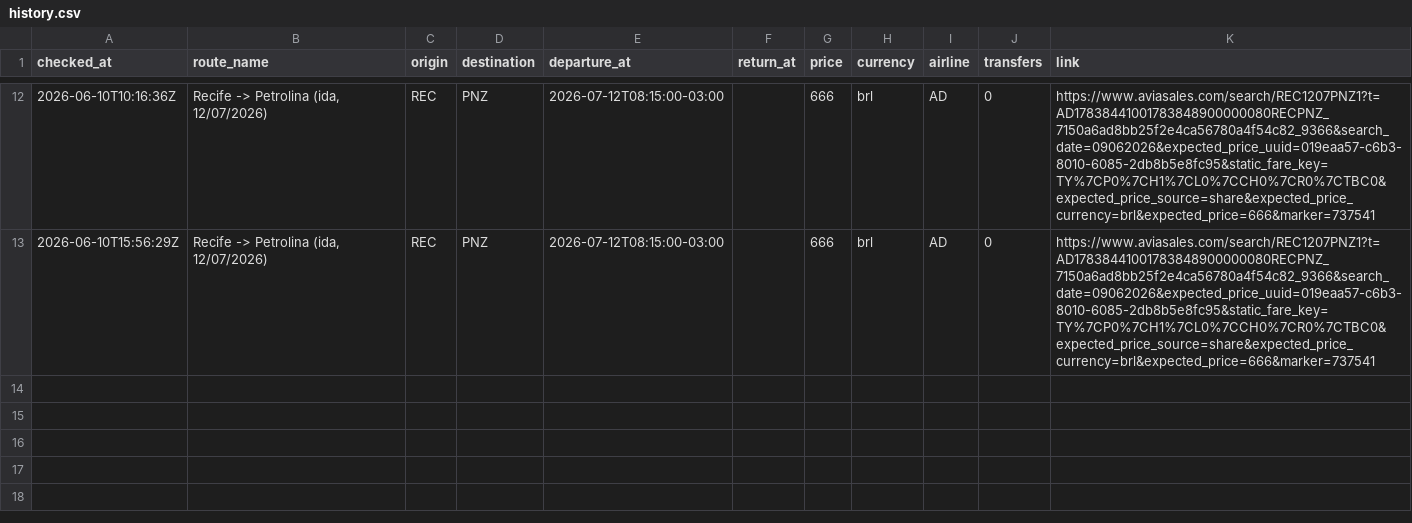
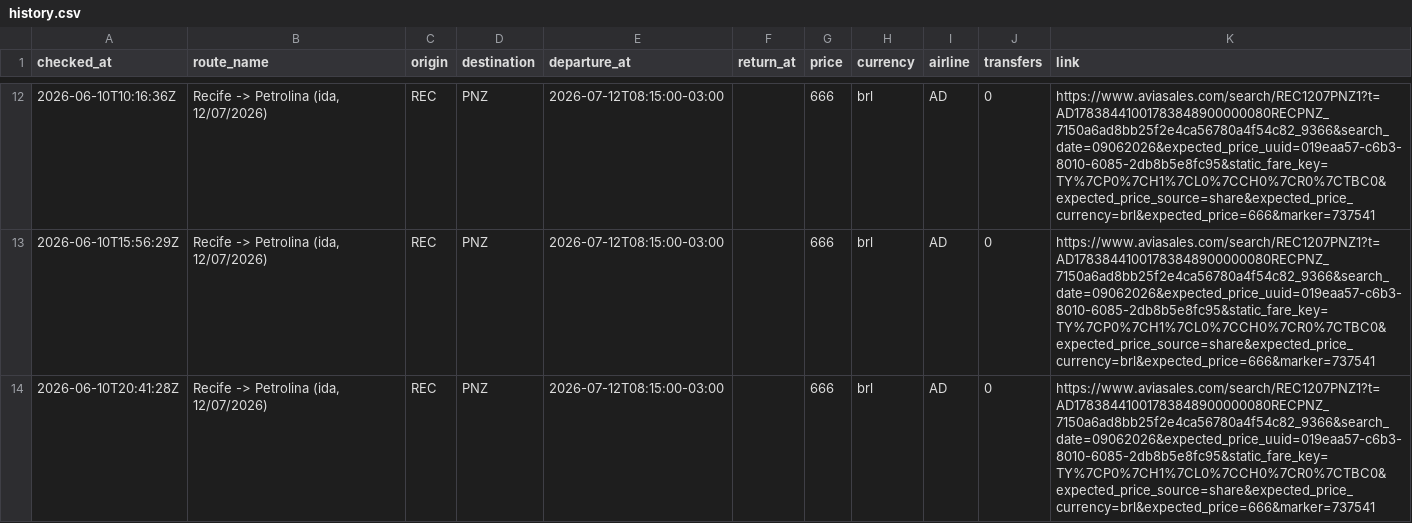
Before and after one commit to Thiagoflins/flight-monitor, a CSV file: data/history.csv, drawn as a sheet; only a part is shown, gaps mark what is left out.

```diff
--- a/data/history.csv
+++ b/data/history.csv
@@ -13 +13,2 @@ checked_at,route_name,origin,destination,departure_at,return_at,price,currency,a
 2026-06-10T15:56:29Z,"Recife -> Petrolina (ida, 12/07/2026)",REC,PNZ,2026-07-12T08:15:00-03:00,,666,brl,AD,0,https://www.aviasales.com/search/REC1207PNZ1?t=AD17838441001783848900000080RECPNZ_7150a6ad8bb25f2e4ca56780a4f54c82_9366&search_date=09062026&expected_price_uuid=019eaa57-c6b3-8010-6085-2db8b5e8fc95&static_fare_key=TY%7CP0%7CH1%7CL0%7CCH0%7CR0%7CTBC0&expected_price_source=share&expected_price_currency=brl&expected_price=666&marker=737541
+2026-06-10T20:41:28Z,"Recife -> Petrolina (ida, 12/07/2026)",REC,PNZ,2026-07-12T08:15:00-03:00,,666,brl,AD,0,https://www.aviasales.com/search/REC1207PNZ1?t=AD17838441001783848900000080RECPNZ_7150a6ad8bb25f2e4ca56780a4f54c82_9366&search_date=09062026&expected_price_uuid=019eaa57-c6b3-8010-6085-2db8b5e8fc95&static_fare_key=TY%7CP0%7CH1%7CL0%7CCH0%7CR0%7CTBC0&expected_price_source=share&expected_price_currency=brl&expected_price=666&marker=737541
```
Also changed, not shown: 1 other file.
